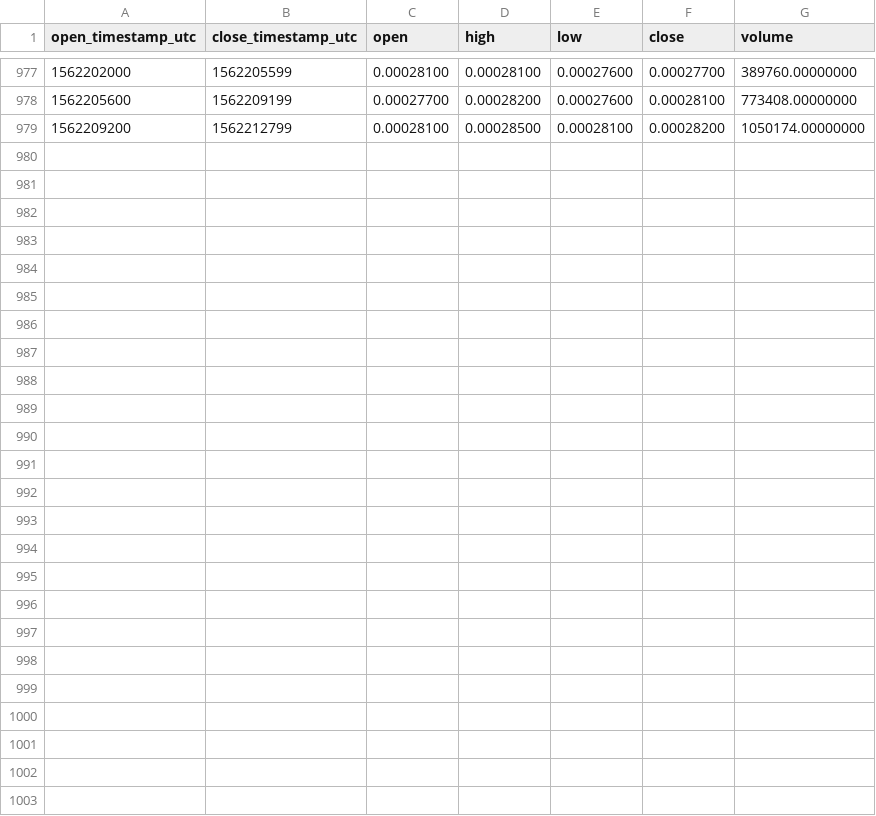
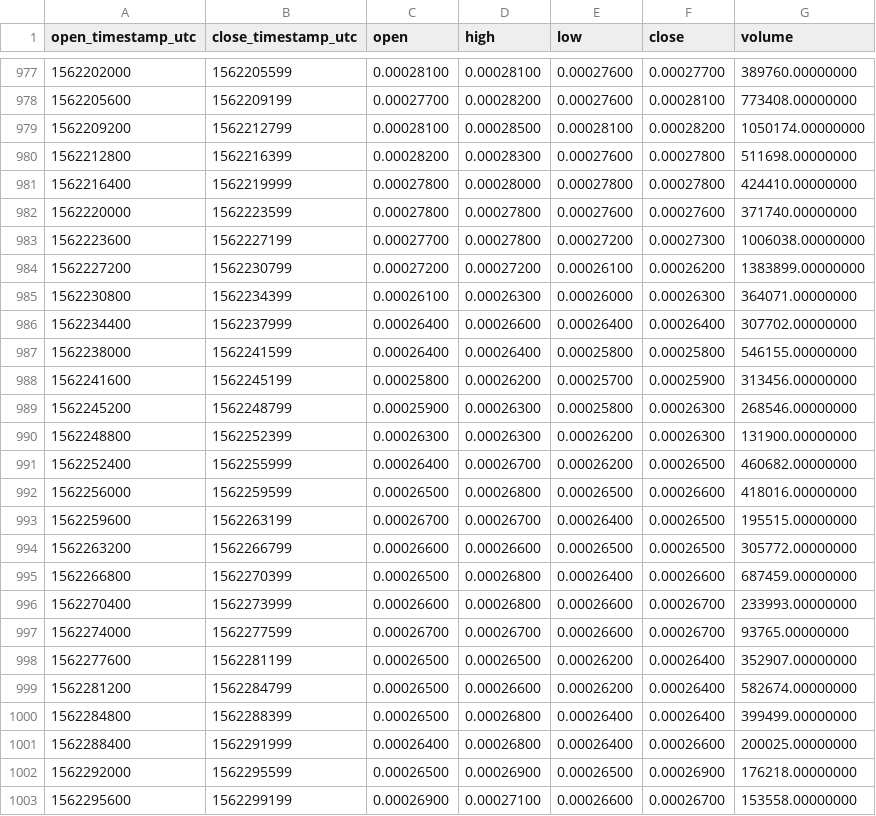
Before and after one commit to cryptobigbro/binance-TFUELBNB, a CSV file: binance-TFUELBNB-1h.csv, drawn as a sheet; only a part is shown, gaps mark what is left out; the diff names each change by its address in the sheet, - before the commit and + after, or states it on an @@ line.

Commit message:
Update OHLCV data.

```diff
--- a/binance-TFUELBNB-1h.csv
+++ b/binance-TFUELBNB-1h.csv
+row 980: 1562212800 | 1562216399 | 0.00028200 | 0.00028300 | 0.00027600 | 0.00027800 | 511698.00000000
+row 981: 1562216400 | 1562219999 | 0.00027800 | 0.00028000 | 0.00027800 | 0.00027800 | 424410.00000000
+row 982: 1562220000 | 1562223599 | 0.00027800 | 0.00027800 | 0.00027600 | 0.00027600 | 371740.00000000
+row 983: 1562223600 | 1562227199 | 0.00027700 | 0.00027800 | 0.00027200 | 0.00027300 | 1006038.00000000
+row 984: 1562227200 | 1562230799 | 0.00027200 | 0.00027200 | 0.00026100 | 0.00026200 | 1383899.00000000
+row 985: 1562230800 | 1562234399 | 0.00026100 | 0.00026300 | 0.00026000 | 0.00026300 | 364071.00000000
+row 986: 1562234400 | 1562237999 | 0.00026400 | 0.00026600 | 0.00026400 | 0.00026400 | 307702.00000000
+row 987: 1562238000 | 1562241599 | 0.00026400 | 0.00026400 | 0.00025800 | 0.00025800 | 546155.00000000
+row 988: 1562241600 | 1562245199 | 0.00025800 | 0.00026200 | 0.00025700 | 0.00025900 | 313456.00000000
+row 989: 1562245200 | 1562248799 | 0.00025900 | 0.00026300 | 0.00025800 | 0.00026300 | 268546.00000000
+row 990: 1562248800 | 1562252399 | 0.00026300 | 0.00026300 | 0.00026200 | 0.00026300 | 131900.00000000
+row 991: 1562252400 | 1562255999 | 0.00026400 | 0.00026700 | 0.00026200 | 0.00026500 | 460682.00000000
+row 992: 1562256000 | 1562259599 | 0.00026500 | 0.00026800 | 0.00026500 | 0.00026600 | 418016.00000000
+row 993: 1562259600 | 1562263199 | 0.00026700 | 0.00026700 | 0.00026400 | 0.00026500 | 195515.00000000
+row 994: 1562263200 | 1562266799 | 0.00026600 | 0.00026600 | 0.00026500 | 0.00026500 | 305772.00000000
+row 995: 1562266800 | 1562270399 | 0.00026500 | 0.00026800 | 0.00026400 | 0.00026600 | 687459.00000000
+row 996: 1562270400 | 1562273999 | 0.00026600 | 0.00026800 | 0.00026600 | 0.00026700 | 233993.00000000
+row 997: 1562274000 | 1562277599 | 0.00026700 | 0.00026700 | 0.00026600 | 0.00026700 | 93765.00000000
+row 998: 1562277600 | 1562281199 | 0.00026500 | 0.00026500 | 0.00026200 | 0.00026400 | 352907.00000000
+row 999: 1562281200 | 1562284799 | 0.00026500 | 0.00026600 | 0.00026200 | 0.00026400 | 582674.00000000
+row 1000: 1562284800 | 1562288399 | 0.00026500 | 0.00026800 | 0.00026400 | 0.00026400 | 399499.00000000
+row 1001: 1562288400 | 1562291999 | 0.00026400 | 0.00026800 | 0.00026400 | 0.00026600 | 200025.00000000
+row 1002: 1562292000 | 1562295599 | 0.00026500 | 0.00026900 | 0.00026500 | 0.00026900 | 176218.00000000
+row 1003: 1562295600 | 1562299199 | 0.00026900 | 0.00027100 | 0.00026600 | 0.00026700 | 153558.00000000
```
Also changed, not shown: binance-TFUELBNB-1d.csv.
